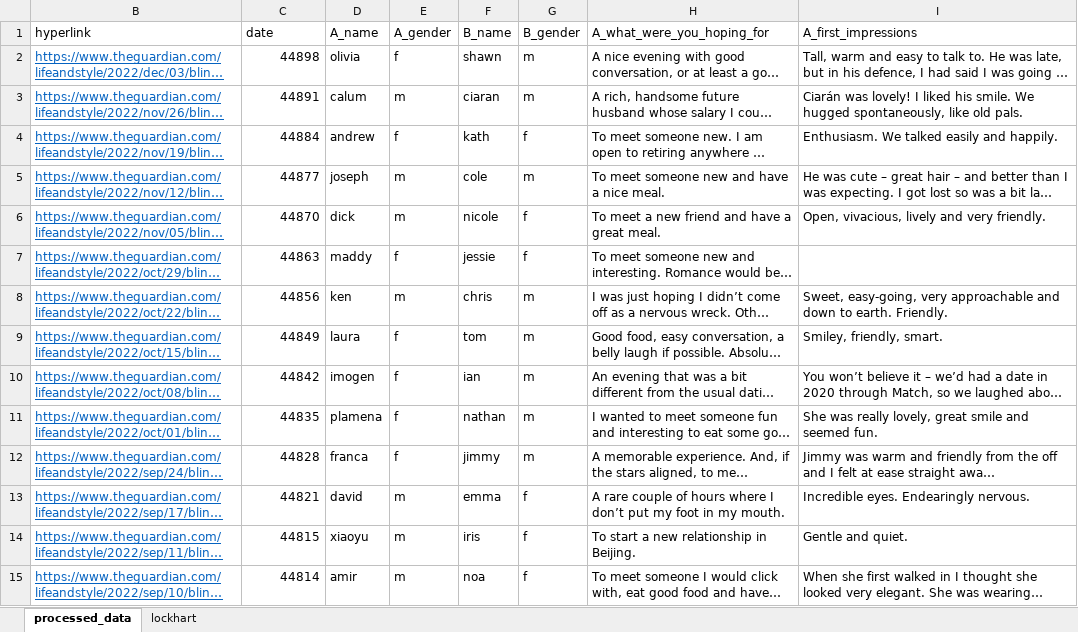
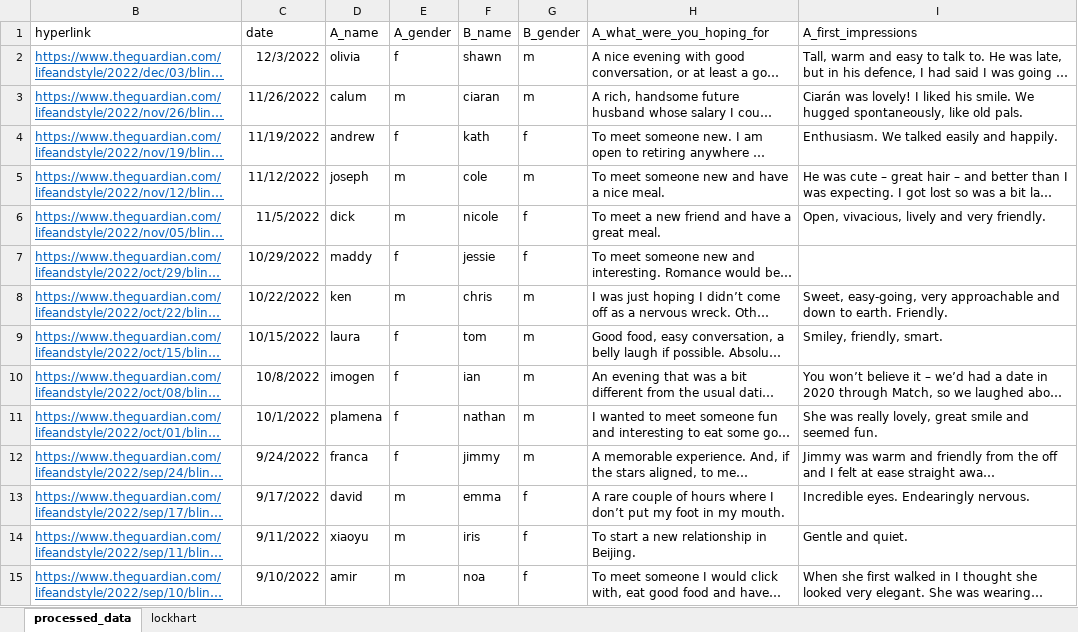
Before and after one commit to rohanselvaradov/GuardianBlindDate, an Excel workbook: processed_data hand-corrected.xlsx, sheet processed_data, drawn as a sheet; only a part is shown; long unchanged cells end in …; values as stored, in another font and other column widths than the file's, no borders; table styles not drawn; the diff covers the shown part only; the diff names each change by its address in the sheet, - before the commit and + after, or states it on an @@ line.

Commit message:
three words

```diff
--- a/processed_data hand-corrected.xlsx (sheet processed_data)
+++ b/processed_data hand-corrected.xlsx (sheet processed_data)
-C2 (date): 44898
+C2 (date): 12/3/2022
-C3 (date): 44891
+C3 (date): 11/26/2022
-C4 (date): 44884
+C4 (date): 11/19/2022
-C5 (date): 44877
+C5 (date): 11/12/2022
-C6 (date): 44870
+C6 (date): 11/5/2022
-C7 (date): 44863
+C7 (date): 10/29/2022
-C8 (date): 44856
+C8 (date): 10/22/2022
-C9 (date): 44849
+C9 (date): 10/15/2022
-C10 (date): 44842
+C10 (date): 10/8/2022
-C11 (date): 44835
+C11 (date): 10/1/2022
-C12 (date): 44828
+C12 (date): 9/24/2022
-C13 (date): 44821
+C13 (date): 9/17/2022
-C14 (date): 44815
+C14 (date): 9/11/2022
-C15 (date): 44814
+C15 (date): 9/10/2022
```
Also changed, not shown: 705 edited cells elsewhere in this sheet, 4 other files.
